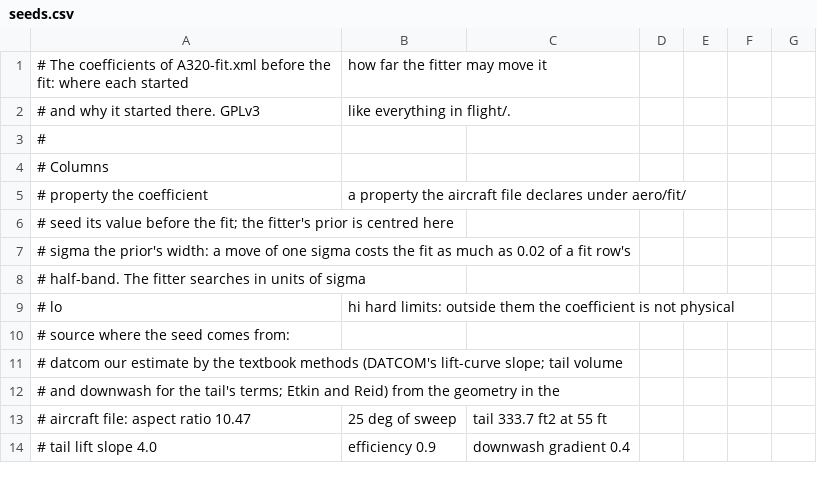
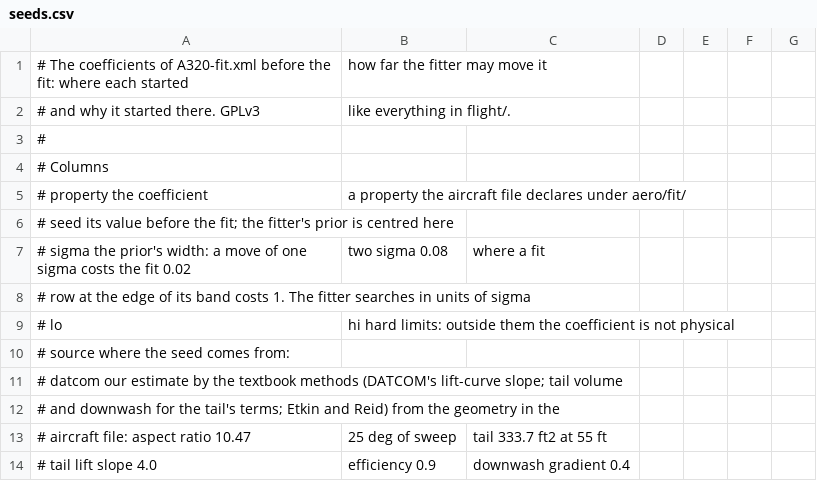
Before and after one commit to bochen2029-pixel/a32x-cbt, a CSV file: flight/jsbsim/aircraft/A320-fit/seeds.csv, drawn as a sheet; only a part is shown.

```diff
--- a/flight/jsbsim/aircraft/A320-fit/seeds.csv
+++ b/flight/jsbsim/aircraft/A320-fit/seeds.csv
@@ -6,4 +6,4 @@
 #   seed      its value before the fit; the fitter's prior is centred here
-#   sigma     the prior's width: a move of one sigma costs the fit as much as 0.02 of a fit row's
-#             half-band. The fitter searches in units of sigma
+#   sigma     the prior's width: a move of one sigma costs the fit 0.02, two sigma 0.08, where a fit
+#             row at the edge of its band costs 1. The fitter searches in units of sigma
 #   lo, hi    hard limits: outside them the coefficient is not physical
```
Also changed, not shown: 4 other files.
